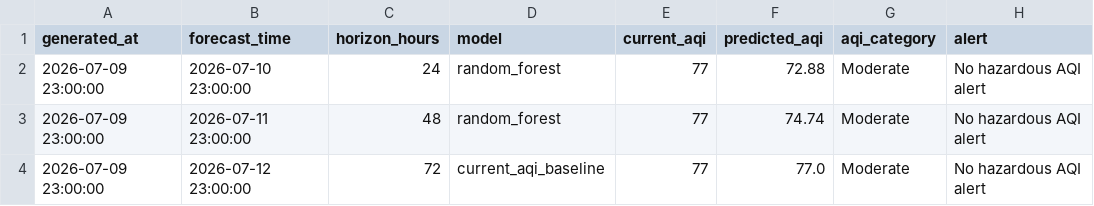
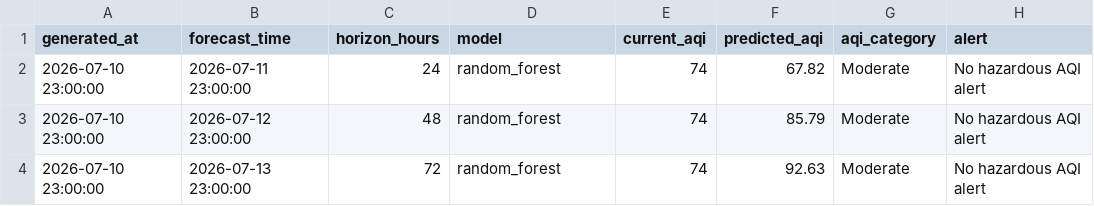
Before and after one commit to khizerrizvi12/Pearls-AQI-Predictor, a CSV file: data/processed/latest_predictions.csv, drawn as a sheet.

```diff
--- a/data/processed/latest_predictions.csv
+++ b/data/processed/latest_predictions.csv
@@ -1,4 +1,4 @@
 generated_at,forecast_time,horizon_hours,model,current_aqi,predicted_aqi,aqi_category,alert
-2026-07-09 23:00:00,2026-07-10 23:00:00,24,random_forest,77,72.88,Moderate,No hazardous AQI alert
-2026-07-09 23:00:00,2026-07-11 23:00:00,48,random_forest,77,74.74,Moderate,No hazardous AQI alert
-2026-07-09 23:00:00,2026-07-12 23:00:00,72,current_aqi_baseline,77,77.0,Moderate,No hazardous AQI alert
+2026-07-10 23:00:00,2026-07-11 23:00:00,24,random_forest,74,67.82,Moderate,No hazardous AQI alert
+2026-07-10 23:00:00,2026-07-12 23:00:00,48,random_forest,74,85.79,Moderate,No hazardous AQI alert
+2026-07-10 23:00:00,2026-07-13 23:00:00,72,random_forest,74,92.63,Moderate,No hazardous AQI alert
```
Also changed, not shown: data/processed/model_metrics.csv, data/raw/karachi_weather_air_quality_hourly.csv, 2 other files.
